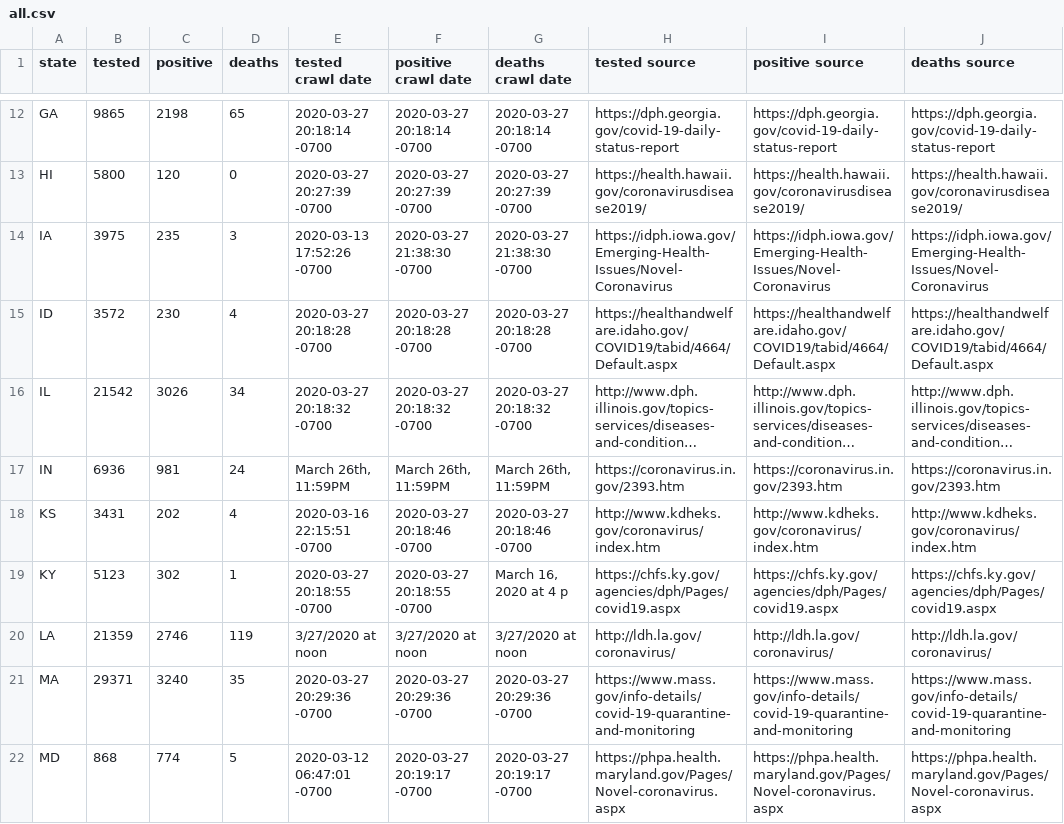
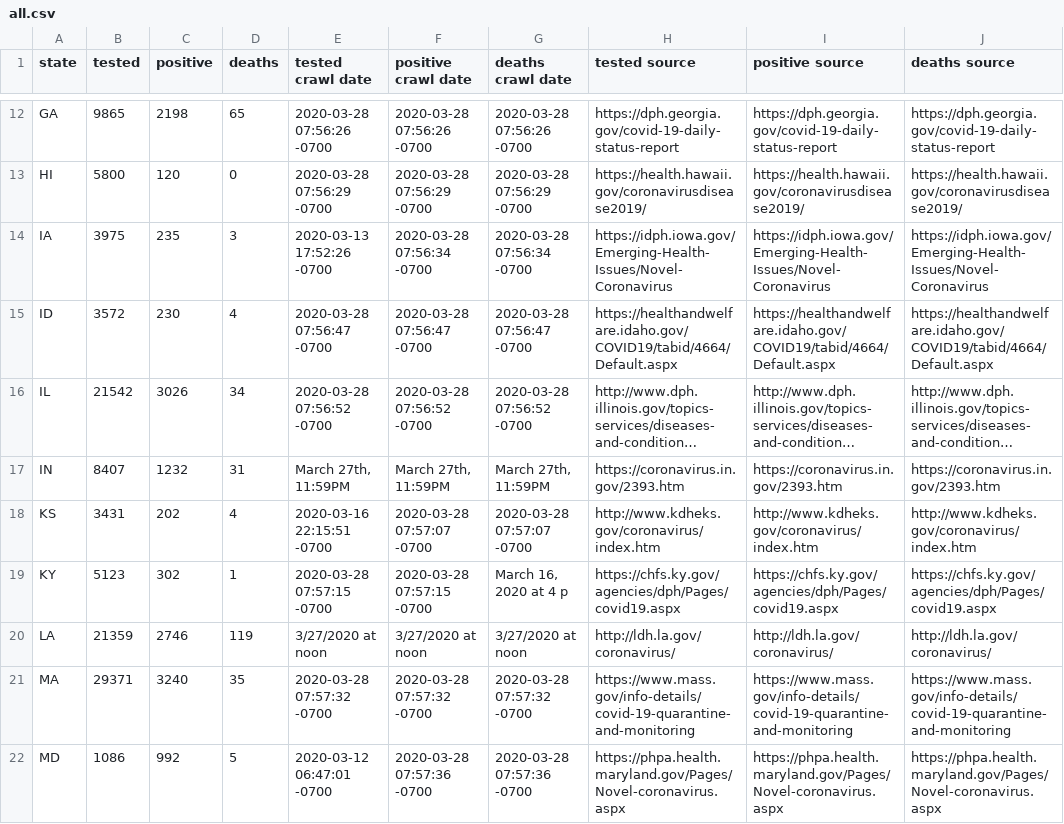
Before and after one commit to rudi-cilibrasi/crawl-and-parse, a CSV file: all.csv, drawn as a sheet; only a part is shown, gaps mark what is left out; long unchanged cells end in …; the diff covers the shown part only; the diff names each change by its address in the sheet, - before the commit and + after, or states it on an @@ line.

```diff
--- a/all.csv
+++ b/all.csv
-E12 (tested crawl date): 2020-03-27 20:18:14 -0700
+E12 (tested crawl date): 2020-03-28 07:56:26 -0700
-F12 (positive crawl date): 2020-03-27 20:18:14 -0700
+F12 (positive crawl date): 2020-03-28 07:56:26 -0700
-G12 (deaths crawl date): 2020-03-27 20:18:14 -0700
+G12 (deaths crawl date): 2020-03-28 07:56:26 -0700
-E13 (tested crawl date): 2020-03-27 20:27:39 -0700
+E13 (tested crawl date): 2020-03-28 07:56:29 -0700
-F13 (positive crawl date): 2020-03-27 20:27:39 -0700
+F13 (positive crawl date): 2020-03-28 07:56:29 -0700
-G13 (deaths crawl date): 2020-03-27 20:27:39 -0700
+G13 (deaths crawl date): 2020-03-28 07:56:29 -0700
-F14 (positive crawl date): 2020-03-27 21:38:30 -0700
+F14 (positive crawl date): 2020-03-28 07:56:34 -0700
-G14 (deaths crawl date): 2020-03-27 21:38:30 -0700
+G14 (deaths crawl date): 2020-03-28 07:56:34 -0700
-E15 (tested crawl date): 2020-03-27 20:18:28 -0700
+E15 (tested crawl date): 2020-03-28 07:56:47 -0700
-F15 (positive crawl date): 2020-03-27 20:18:28 -0700
+F15 (positive crawl date): 2020-03-28 07:56:47 -0700
-G15 (deaths crawl date): 2020-03-27 20:18:28 -0700
+G15 (deaths crawl date): 2020-03-28 07:56:47 -0700
-E16 (tested crawl date): 2020-03-27 20:18:32 -0700
+E16 (tested crawl date): 2020-03-28 07:56:52 -0700
-F16 (positive crawl date): 2020-03-27 20:18:32 -0700
+F16 (positive crawl date): 2020-03-28 07:56:52 -0700
-G16 (deaths crawl date): 2020-03-27 20:18:32 -0700
+G16 (deaths crawl date): 2020-03-28 07:56:52 -0700
-B17 (tested): 6936
+B17 (tested): 8407
-C17 (positive): 981
+C17 (positive): 1232
-D17 (deaths): 24
+D17 (deaths): 31
-E17 (tested crawl date): March 26th, 11:59PM
+E17 (tested crawl date): March 27th, 11:59PM
-F17 (positive crawl date): March 26th, 11:59PM
+F17 (positive crawl date): March 27th, 11:59PM
-G17 (deaths crawl date): March 26th, 11:59PM
+G17 (deaths crawl date): March 27th, 11:59PM
-F18 (positive crawl date): 2020-03-27 20:18:46 -0700
+F18 (positive crawl date): 2020-03-28 07:57:07 -0700
-G18 (deaths crawl date): 2020-03-27 20:18:46 -0700
+G18 (deaths crawl date): 2020-03-28 07:57:07 -0700
-E19 (tested crawl date): 2020-03-27 20:18:55 -0700
+E19 (tested crawl date): 2020-03-28 07:57:15 -0700
-F19 (positive crawl date): 2020-03-27 20:18:55 -0700
+F19 (positive crawl date): 2020-03-28 07:57:15 -0700
-E21 (tested crawl date): 2020-03-27 20:29:36 -0700
+E21 (tested crawl date): 2020-03-28 07:57:32 -0700
-F21 (positive crawl date): 2020-03-27 20:29:36 -0700
+F21 (positive crawl date): 2020-03-28 07:57:32 -0700
-G21 (deaths crawl date): 2020-03-27 20:29:36 -0700
+G21 (deaths crawl date): 2020-03-28 07:57:32 -0700
-B22 (tested): 868
+B22 (tested): 1086
-C22 (positive): 774
+C22 (positive): 992
-F22 (positive crawl date): 2020-03-27 20:19:17 -0700
+F22 (positive crawl date): 2020-03-28 07:57:36 -0700
-G22 (deaths crawl date): 2020-03-27 20:19:17 -0700
+G22 (deaths crawl date): 2020-03-28 07:57:36 -0700
```
Also changed, not shown: 103 edited cells elsewhere in this file, 1 other file.
